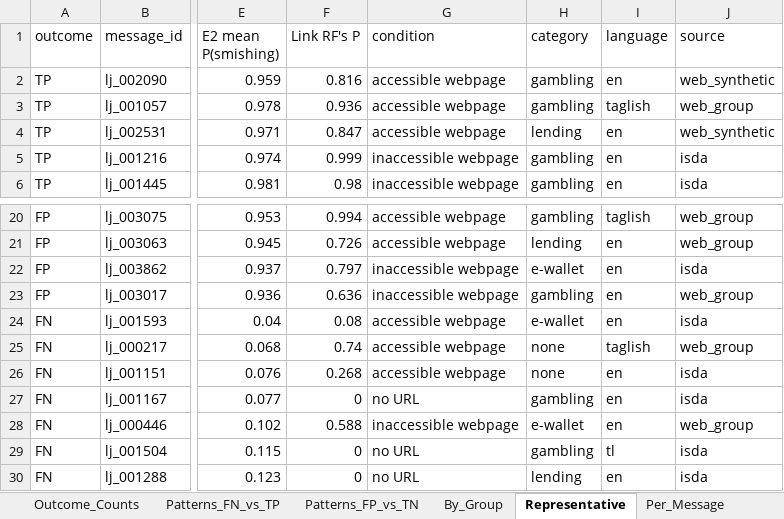
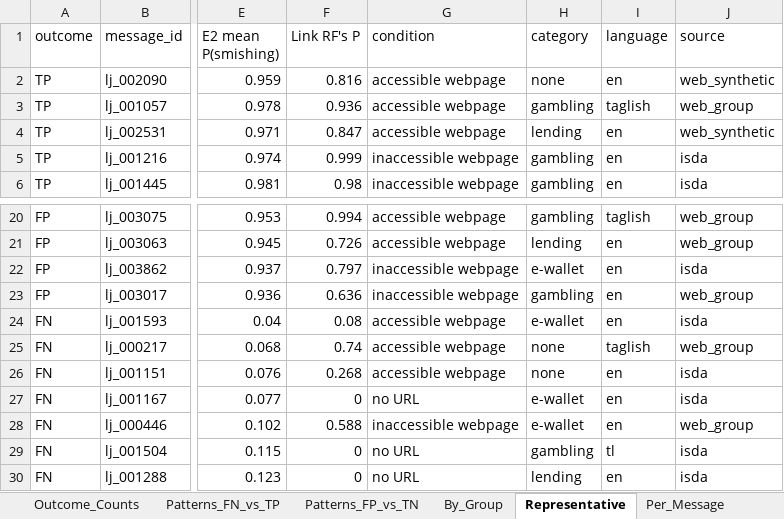
Before and after one commit to franskeiser/Le-Jet, an Excel workbook: experiments/film/lejet_final_dataset/step9/Classification_Error_Analysis.xlsx, sheet Representative, drawn as a sheet; only a part is shown, gaps mark what is left out; values as stored, in another font and other column widths than the file's, no borders; the diff names each change by its address in the sheet, - before the commit and + after, or states it on an @@ line.

Commit message:
Enhance financial category assignment and dataset management
- Added support for hand-checked financial categories via `--category-decisions` argument in `build_final_from_master.py`.
- Updated category assignment logic in `financial_category.py` to incorporate strong and weak word rules, improving accuracy in categorization.
- Introduced `categorize_all` function to apply hand corrections from a CSV file, ensuring robust category assignment.
- Created `restamp_dataset_hash.py` to update dataset fingerprints in CNN-only sidecars after column changes, preventing retraining.
- Added tests for financial category rules and hand corrections in `test_financial_category.py` to ensure correctness of categorization logic.
- Adjusted documentation and comments across scripts for clarity and accuracy regarding dataset metrics and processing.

```diff
--- a/experiments/film/lejet_final_dataset/step9/Classification_Error_Analysis.xlsx (sheet Representative)
+++ b/experiments/film/lejet_final_dataset/step9/Classification_Error_Analysis.xlsx (sheet Representative)
-H2 (category): gambling
+H2 (category): none
-H27 (category): gambling
+H27 (category): e-wallet
```
Also changed, not shown: sheet Per_Message, sheet By_Group, sheet Patterns_FN_vs_TP, sheet Patterns_FP_vs_TN, data/final/Dataset_Statistics.xlsx, experiments/film/lejet_final_dataset/step10/McNemar_Test_Results.xlsx, 19 other files.
